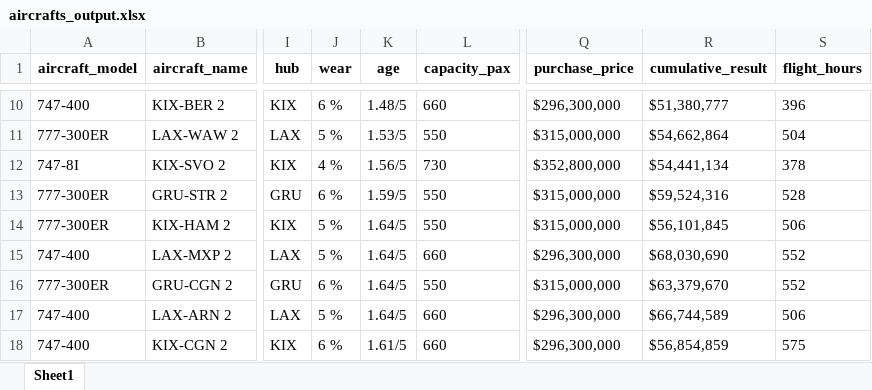
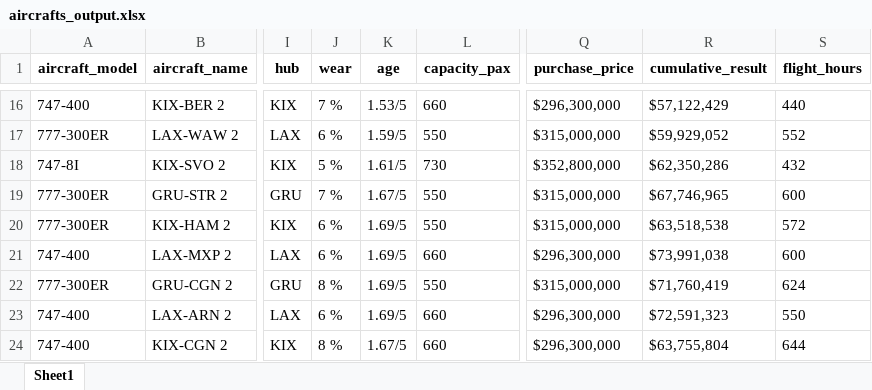
Before and after one commit to mzlmtn/airlines-manager-app, an Excel workbook: aircrafts_output.xlsx, sheet Sheet1, drawn as a sheet; only a part is shown, gaps mark what is left out; values as stored, in another font and other column widths than the file's, no borders; addresses are those after the commit; the diff covers the shown part only; the diff names each change by its address in the sheet, - before the commit and + after, or states it on an @@ line.

```diff
--- a/aircrafts_output.xlsx (sheet Sheet1)
+++ b/aircrafts_output.xlsx (sheet Sheet1)
-J16 (wear): 6 %
+J16 (wear): 7 %
-K16 (age): 1.48/5
+K16 (age): 1.53/5
-R16 (cumulative_result): $51,380,777
+R16 (cumulative_result): $57,122,429
-S16 (flight_hours): 396
+S16 (flight_hours): 440
-J17 (wear): 5 %
+J17 (wear): 6 %
-K17 (age): 1.53/5
+K17 (age): 1.59/5
-R17 (cumulative_result): $54,662,864
+R17 (cumulative_result): $59,929,052
-S17 (flight_hours): 504
+S17 (flight_hours): 552
-J18 (wear): 4 %
+J18 (wear): 5 %
-K18 (age): 1.56/5
+K18 (age): 1.61/5
-R18 (cumulative_result): $54,441,134
+R18 (cumulative_result): $62,350,286
-S18 (flight_hours): 378
+S18 (flight_hours): 432
-J19 (wear): 6 %
+J19 (wear): 7 %
-K19 (age): 1.59/5
+K19 (age): 1.67/5
-R19 (cumulative_result): $59,524,316
+R19 (cumulative_result): $67,746,965
-S19 (flight_hours): 528
+S19 (flight_hours): 600
-J20:J21 (wear): 5 %
+J20:J21 (wear): 6 %
-K20:K23 (age): 1.64/5
+K20:K23 (age): 1.69/5
-R20 (cumulative_result): $56,101,845
+R20 (cumulative_result): $63,518,538
-S20 (flight_hours): 506
+S20 (flight_hours): 572
-R21 (cumulative_result): $68,030,690
+R21 (cumulative_result): $73,991,038
-S21 (flight_hours): 552
+S21 (flight_hours): 600
-J22 (wear): 6 %
+J22 (wear): 8 %
-R22 (cumulative_result): $63,379,670
+R22 (cumulative_result): $71,760,419
-S22 (flight_hours): 552
+S22 (flight_hours): 624
-J23 (wear): 5 %
+J23 (wear): 6 %
-R23 (cumulative_result): $66,744,589
+R23 (cumulative_result): $72,591,323
-S23 (flight_hours): 506
+S23 (flight_hours): 550
-J24 (wear): 6 %
+J24 (wear): 8 %
-K24 (age): 1.61/5
+K24 (age): 1.67/5
-R24 (cumulative_result): $56,854,859
+R24 (cumulative_result): $63,755,804
-S24 (flight_hours): 575
+S24 (flight_hours): 644
```
Also changed, not shown: 6 added rows and 557 edited cells elsewhere in this sheet, routes_output.xlsx.
